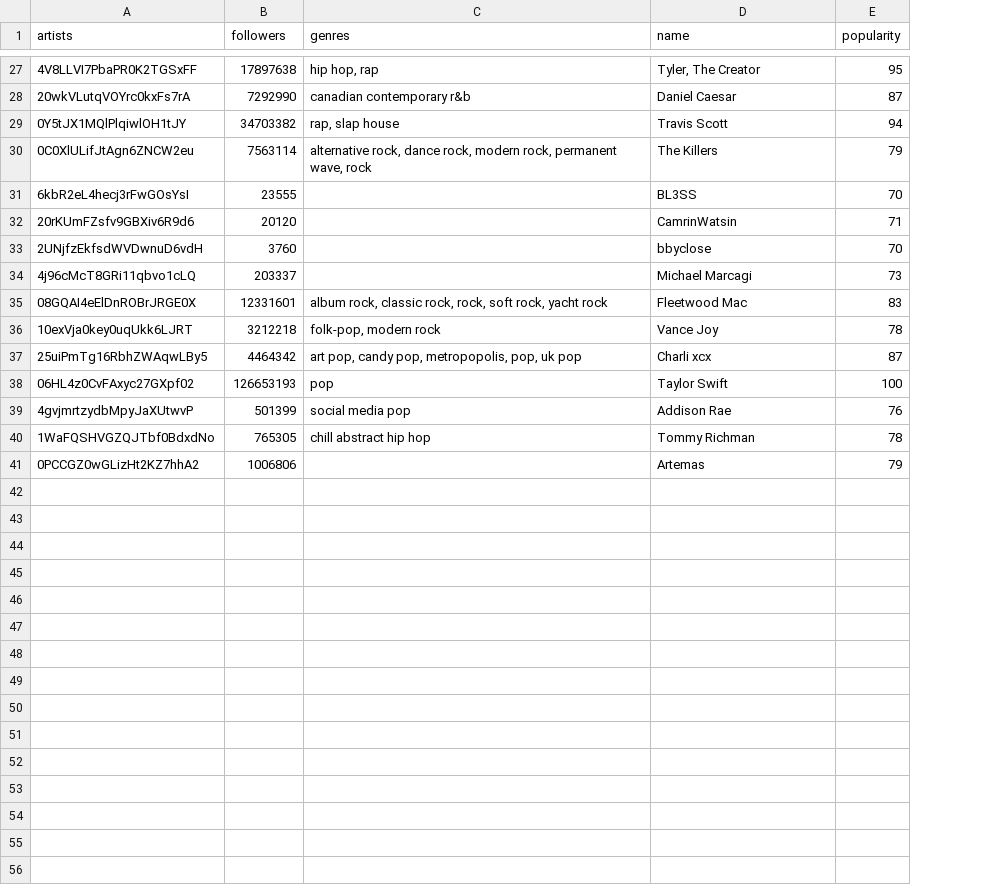
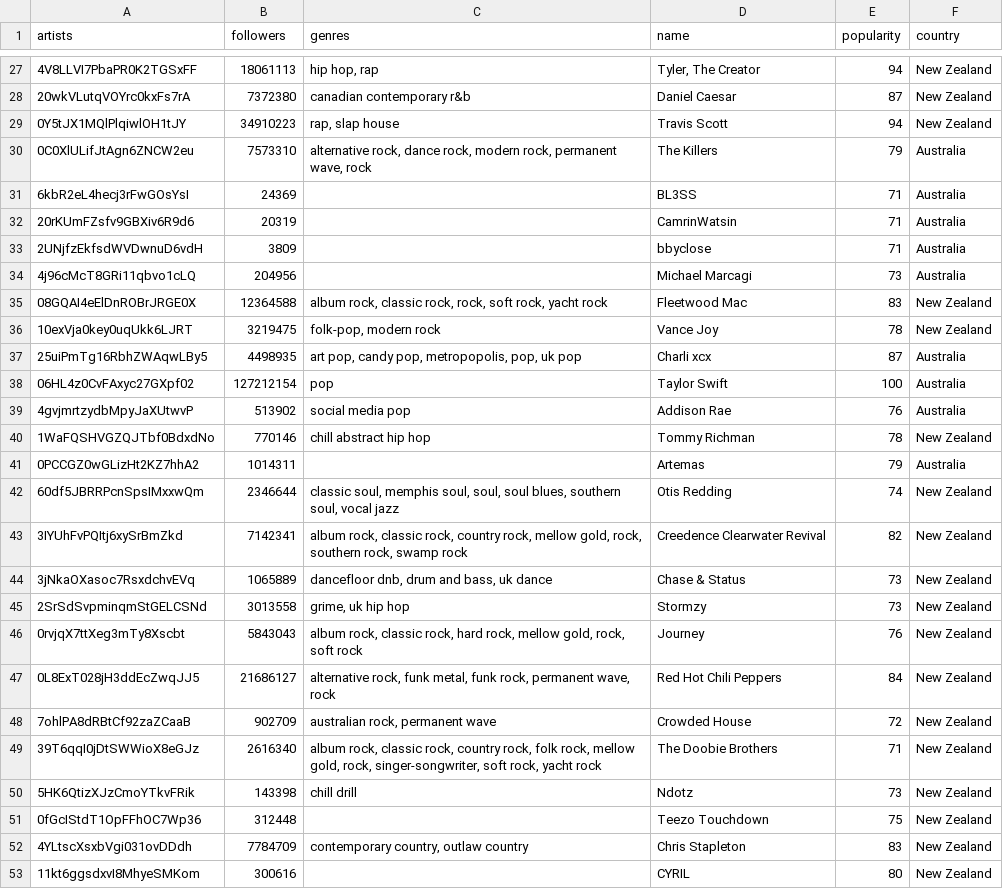
Before and after one commit to celineozkaya/analyse-spotify, a CSV file: data/artists/artists_oceania.csv, drawn as a sheet; only a part is shown, gaps mark what is left out; the diff covers the shown part only; the diff names each change by its address in the sheet, - before the commit and + after, or states it on an @@ line.

```diff
--- a/data/artists/artists_oceania.csv
+++ b/data/artists/artists_oceania.csv
+column F (country), rows 27-41: New Zealand | New Zealand | New Zealand | Australia | Australia | Australia | Australia | Australia | New Zealand | New Zealand | Australia | Australia | Australia | New Zealand | Australia
-B27 (followers): 17897638
+B27 (followers): 18061113
-E27 (popularity): 95
+E27 (popularity): 94
-B28 (followers): 7292990
+B28 (followers): 7372380
-B29 (followers): 34703382
+B29 (followers): 34910223
-B30 (followers): 7563114
+B30 (followers): 7573310
-B31 (followers): 23555
+B31 (followers): 24369
-E31 (popularity): 70
+E31 (popularity): 71
-B32 (followers): 20120
+B32 (followers): 20319
-B33 (followers): 3760
+B33 (followers): 3809
-E33 (popularity): 70
+E33 (popularity): 71
-B34 (followers): 203337
+B34 (followers): 204956
-B35 (followers): 12331601
+B35 (followers): 12364588
-B36 (followers): 3212218
+B36 (followers): 3219475
-B37 (followers): 4464342
+B37 (followers): 4498935
-B38 (followers): 126653193
+B38 (followers): 127212154
-B39 (followers): 501399
+B39 (followers): 513902
-B40 (followers): 765305
+B40 (followers): 770146
-B41 (followers): 1006806
+B41 (followers): 1014311
+row 42: 60df5JBRRPcnSpsIMxxwQm | 2346644 | classic soul, memphis soul, soul, soul blues, southern soul, vocal jazz | Otis Redding | 74 | New Zealand
+row 43: 3IYUhFvPQItj6xySrBmZkd | 7142341 | album rock, classic rock, country rock, mellow gold, rock, southern rock, swamp rock | Creedence Clearwater Revival | 82 | New Zealand
+row 44: 3jNkaOXasoc7RsxdchvEVq | 1065889 | dancefloor dnb, drum and bass, uk dance | Chase & Status | 73 | New Zealand
+row 45: 2SrSdSvpminqmStGELCSNd | 3013558 | grime, uk hip hop | Stormzy | 73 | New Zealand
+row 46: 0rvjqX7ttXeg3mTy8Xscbt | 5843043 | album rock, classic rock, hard rock, mellow gold, rock, soft rock | Journey | 76 | New Zealand
+row 47: 0L8ExT028jH3ddEcZwqJJ5 | 21686127 | alternative rock, funk metal, funk rock, permanent wave, rock | Red Hot Chili Peppers | 84 | New Zealand
+row 48: 7ohlPA8dRBtCf92zaZCaaB | 902709 | australian rock, permanent wave | Crowded House | 72 | New Zealand
+row 49: 39T6qqI0jDtSWWioX8eGJz | 2616340 | album rock, classic rock, country rock, folk rock, mellow gold, rock, singer-songwriter, soft rock, yacht rock | The Doobie Brothers | 71 | New Zealand
+row 50: 5HK6QtizXJzCmoYTkvFRik | 143398 | chill drill | Ndotz | 73 | New Zealand
+row 51: 0fGcIStdT1OpFFhOC7Wp36 | 312448 |  | Teezo Touchdown | 75 | New Zealand
+row 52: 4YLtscXsxbVgi031ovDDdh | 7784709 | contemporary country, outlaw country | Chris Stapleton | 83 | New Zealand
+row 53: 11kt6ggsdxvI8MhyeSMKom | 300616 |  | CYRIL | 80 | New Zealand
```
Also changed, not shown: 1 added row, 1 removed row and 28 edited cells elsewhere in this file, data/artists/artists_africa.csv, data/artists/artists_europe.csv, 8 other files.
